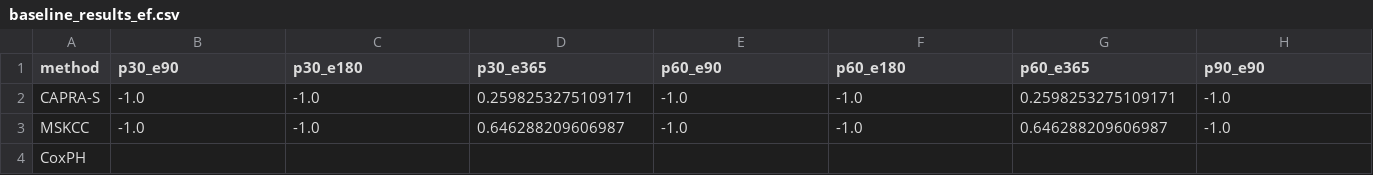
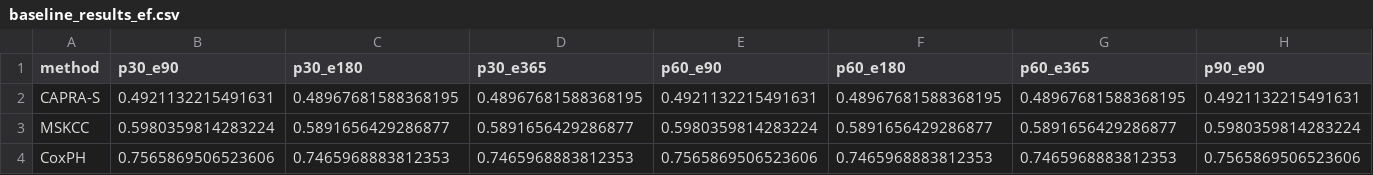
Before and after one commit to Fari98/BertPCa-Extension, a CSV file: functional_outcomes/outputs/baseline_results_ef.csv, drawn as a sheet; only a part is shown; the diff covers the shown part only; the diff names each change by its address in the sheet, - before the commit and + after, or states it on an @@ line.

```diff
--- a/functional_outcomes/outputs/baseline_results_ef.csv
+++ b/functional_outcomes/outputs/baseline_results_ef.csv
-B2 (p30_e90): -1.0
+B2 (p30_e90): 0.4921132215491631
-C2 (p30_e180): -1.0
+C2 (p30_e180): 0.48967681588368195
-D2 (p30_e365): 0.2598253275109171
+D2 (p30_e365): 0.48967681588368195
-E2 (p60_e90): -1.0
+E2 (p60_e90): 0.4921132215491631
-F2 (p60_e180): -1.0
+F2 (p60_e180): 0.48967681588368195
-G2 (p60_e365): 0.2598253275109171
+G2 (p60_e365): 0.48967681588368195
-H2 (p90_e90): -1.0
+H2 (p90_e90): 0.4921132215491631
-B3 (p30_e90): -1.0
+B3 (p30_e90): 0.5980359814283224
-C3 (p30_e180): -1.0
+C3 (p30_e180): 0.5891656429286877
-D3 (p30_e365): 0.646288209606987
+D3 (p30_e365): 0.5891656429286877
-E3 (p60_e90): -1.0
+E3 (p60_e90): 0.5980359814283224
-F3 (p60_e180): -1.0
+F3 (p60_e180): 0.5891656429286877
-G3 (p60_e365): 0.646288209606987
+G3 (p60_e365): 0.5891656429286877
-H3 (p90_e90): -1.0
+H3 (p90_e90): 0.5980359814283224
-B4 (p30_e90): (empty)
+B4 (p30_e90): 0.7565869506523606
-C4 (p30_e180): (empty)
+C4 (p30_e180): 0.7465968883812353
-D4 (p30_e365): (empty)
+D4 (p30_e365): 0.7465968883812353
-E4 (p60_e90): (empty)
+E4 (p60_e90): 0.7565869506523606
-F4 (p60_e180): (empty)
+F4 (p60_e180): 0.7465968883812353
-G4 (p60_e365): (empty)
+G4 (p60_e365): 0.7465968883812353
-H4 (p90_e90): (empty)
+H4 (p90_e90): 0.7565869506523606
```
Also changed, not shown: 35 edited cells elsewhere in this file, functional_outcomes/outputs/baseline_results_uc.csv, 5 other files.
